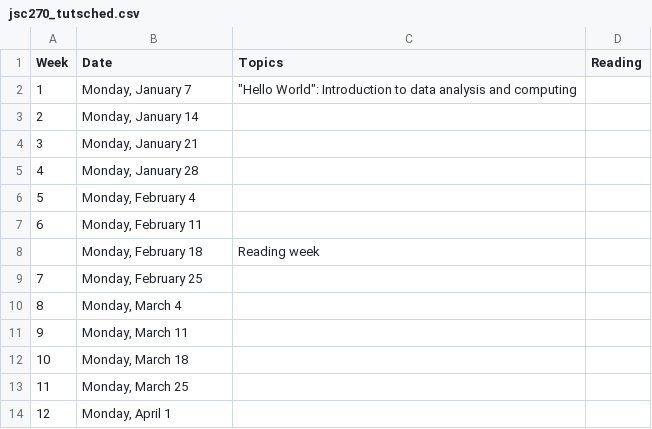
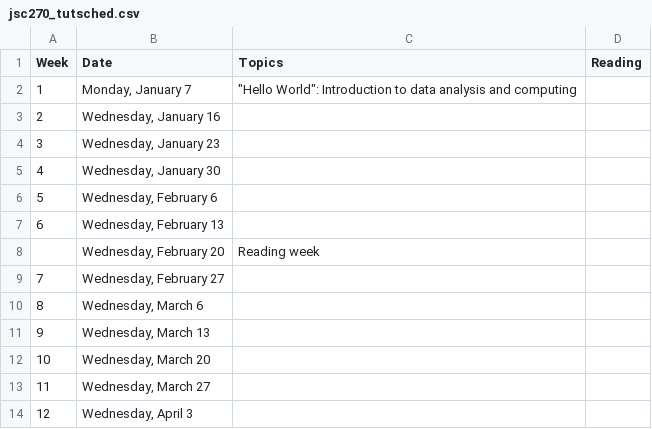
Before and after one commit to JSC270/JSC270.github.io, a CSV file: jsc270_tutsched.csv, drawn as a sheet.

Commit message:
upodate site and add week 2 lect links

```diff
--- a/jsc270_tutsched.csv
+++ b/jsc270_tutsched.csv
@@ -2,13 +2,13 @@
 1,"Monday, January 7","""Hello World"": Introduction to data analysis and computing",
-2,"Monday, January 14",,
-3,"Monday, January 21",,
-4,"Monday, January 28",,
-5,"Monday, February 4",,
-6,"Monday, February 11",,
-,"Monday, February 18",Reading week,
-7,"Monday, February 25",,
-8,"Monday, March 4",,
-9,"Monday, March 11",,
-10,"Monday, March 18",,
-11,"Monday, March 25",,
-12,"Monday, April 1",,
+2,"Wednesday, January 16",,
+3,"Wednesday, January 23",,
+4,"Wednesday, January 30",,
+5,"Wednesday, February 6",,
+6,"Wednesday, February 13",,
+,"Wednesday, February 20",Reading week,
+7,"Wednesday, February 27",,
+8,"Wednesday, March 6",,
+9,"Wednesday, March 13",,
+10,"Wednesday, March 20",,
+11,"Wednesday, March 27",,
+12,"Wednesday, April 3",,
```
Also changed, not shown: jsc270_class_sched.csv, 8 other files.
